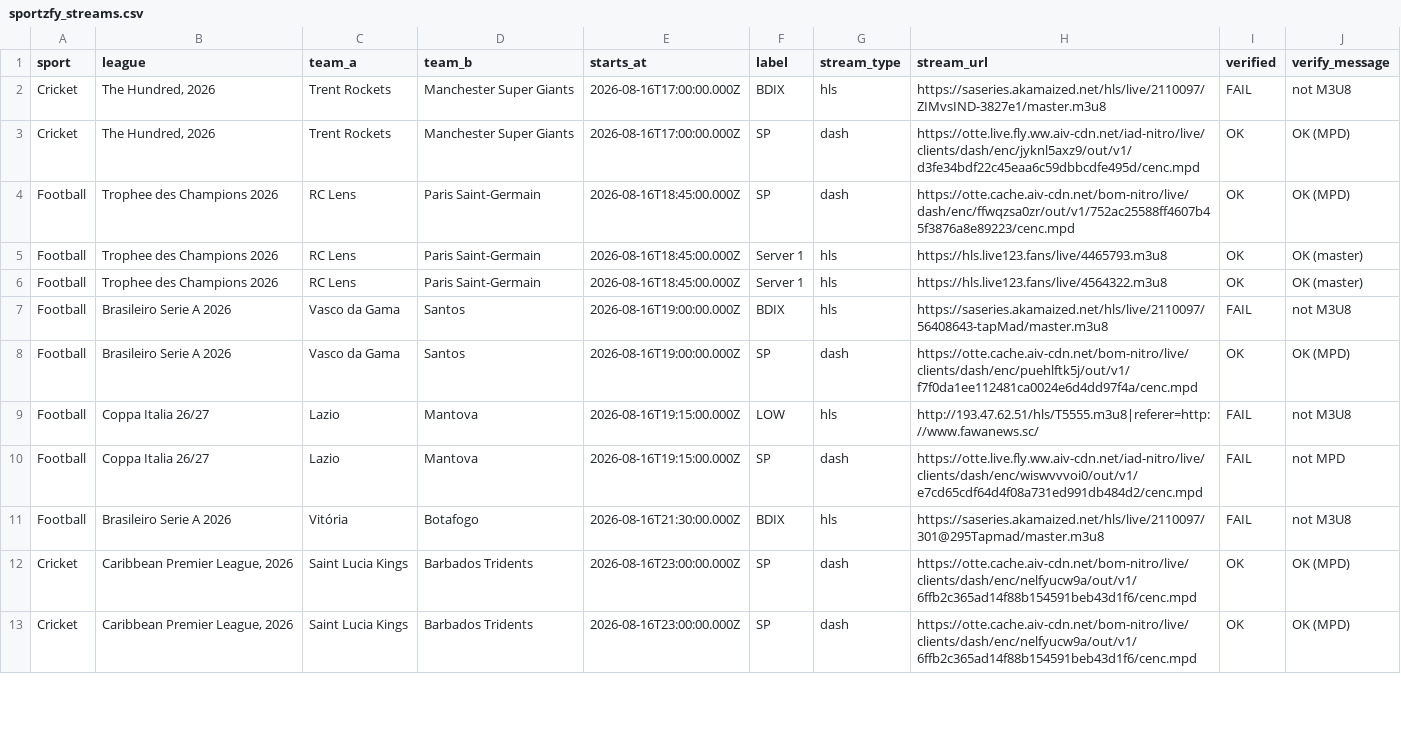
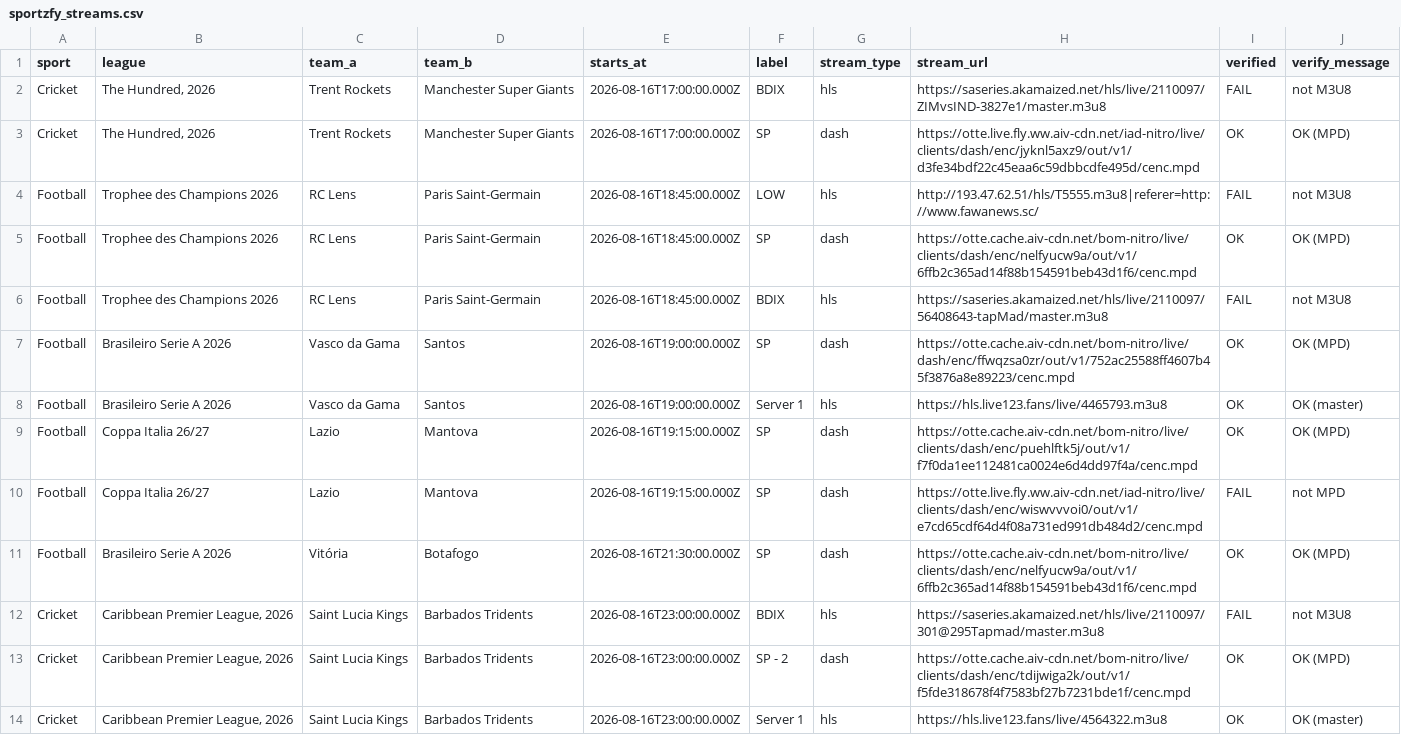
Before and after one commit to khadembd/sportzfy-playlist, a CSV file: output/sportzfy_streams.csv, drawn as a sheet; only a part is shown; the diff covers the shown part only.

```diff
--- a/output/sportzfy_streams.csv
+++ b/output/sportzfy_streams.csv
@@ -3,11 +3,12 @@ sport,league,team_a,team_b,starts_at,label,stream_type,stream_url,verified,verif
 "Cricket","The Hundred, 2026","Trent Rockets","Manchester Super Giants","2026-08-16T17:00:00.000Z","SP","dash","https://otte.live.fly.ww.aiv-cdn.net/iad-nitro/live/clients/dash/enc/jyknl5axz9/out/v1/d3fe34bdf22c45eaa6c59dbbcdfe495d/cenc.mpd","OK","OK (MPD)"
-"Football","Trophee des Champions 2026","RC Lens","Paris Saint-Germain","2026-08-16T18:45:00.000Z","SP","dash","https://otte.cache.aiv-cdn.net/bom-nitro/live/dash/enc/ffwqzsa0zr/out/v1/752ac25588ff4607b45f3876a8e89223/cenc.mpd","OK","OK (MPD)"
-"Football","Trophee des Champions 2026","RC Lens","Paris Saint-Germain","2026-08-16T18:45:00.000Z","Server 1","hls","https://hls.live123.fans/live/4465793.m3u8","OK","OK (master)"
-"Football","Trophee des Champions 2026","RC Lens","Paris Saint-Germain","2026-08-16T18:45:00.000Z","Server 1","hls","https://hls.live123.fans/live/4564322.m3u8","OK","OK (master)"
-"Football","Brasileiro Serie A 2026","Vasco da Gama","Santos","2026-08-16T19:00:00.000Z","BDIX","hls","https://saseries.akamaized.net/hls/live/2110097/56408643-tapMad/master.m3u8","FAIL","not M3U8"
-"Football","Brasileiro Serie A 2026","Vasco da Gama","Santos","2026-08-16T19:00:00.000Z","SP","dash","https://otte.cache.aiv-cdn.net/bom-nitro/live/clients/dash/enc/puehlftk5j/out/v1/f7f0da1ee112481ca0024e6d4dd97f4a/cenc.mpd","OK","OK (MPD)"
-"Football","Coppa Italia 26/27","Lazio","Mantova","2026-08-16T19:15:00.000Z","LOW","hls","http://193.47.62.51/hls/T5555.m3u8|referer=http://www.fawanews.sc/","FAIL","not M3U8"
+"Football","Trophee des Champions 2026","RC Lens","Paris Saint-Germain","2026-08-16T18:45:00.000Z","LOW","hls","http://193.47.62.51/hls/T5555.m3u8|referer=http://www.fawanews.sc/","FAIL","not M3U8"
+"Football","Trophee des Champions 2026","RC Lens","Paris Saint-Germain","2026-08-16T18:45:00.000Z","SP","dash","https://otte.cache.aiv-cdn.net/bom-nitro/live/clients/dash/enc/nelfyucw9a/out/v1/6ffb2c365ad14f88b154591beb43d1f6/cenc.mpd","OK","OK (MPD)"
+"Football","Trophee des Champions 2026","RC Lens","Paris Saint-Germain","2026-08-16T18:45:00.000Z","BDIX","hls","https://saseries.akamaized.net/hls/live/2110097/56408643-tapMad/master.m3u8","FAIL","not M3U8"
+"Football","Brasileiro Serie A 2026","Vasco da Gama","Santos","2026-08-16T19:00:00.000Z","SP","dash","https://otte.cache.aiv-cdn.net/bom-nitro/live/dash/enc/ffwqzsa0zr/out/v1/752ac25588ff4607b45f3876a8e89223/cenc.mpd","OK","OK (MPD)"
+"Football","Brasileiro Serie A 2026","Vasco da Gama","Santos","2026-08-16T19:00:00.000Z","Server 1","hls","https://hls.live123.fans/live/4465793.m3u8","OK","OK (master)"
+"Football","Coppa Italia 26/27","Lazio","Mantova","2026-08-16T19:15:00.000Z","SP","dash","https://otte.cache.aiv-cdn.net/bom-nitro/live/clients/dash/enc/puehlftk5j/out/v1/f7f0da1ee112481ca0024e6d4dd97f4a/cenc.mpd","OK","OK (MPD)"
 "Football","Coppa Italia 26/27","Lazio","Mantova","2026-08-16T19:15:00.000Z","SP","dash","https://otte.live.fly.ww.aiv-cdn.net/iad-nitro/live/clients/dash/enc/wiswvvvoi0/out/v1/e7cd65cdf64d4f08a731ed991db484d2/cenc.mpd","FAIL","not MPD"
-"Football","Brasileiro Serie A 2026","Vitória","Botafogo","2026-08-16T21:30:00.000Z","BDIX","hls","https://saseries.akamaized.net/hls/live/2110097/301@295Tapmad/master.m3u8","FAIL","not M3U8"
-"Cricket","Caribbean Premier League, 2026","Saint Lucia Kings","Barbados Tridents","2026-08-16T23:00:00.000Z","SP","dash","https://otte.cache.aiv-cdn.net/bom-nitro/live/clients/dash/enc/nelfyucw9a/out/v1/6ffb2c365ad14f88b154591beb43d1f6/cenc.mpd","OK","OK (MPD)"
-"Cricket","Caribbean Premier League, 2026","Saint Lucia Kings","Barbados Tridents","2026-08-16T23:00:00.000Z","SP","dash","https://otte.cache.aiv-cdn.net/bom-nitro/live/clients/dash/enc/nelfyucw9a/out/v1/6ffb2c365ad14f88b154591beb43d1f6/cenc.mpd","OK","OK (MPD)"
+"Football","Brasileiro Serie A 2026","Vitória","Botafogo","2026-08-16T21:30:00.000Z","SP","dash","https://otte.cache.aiv-cdn.net/bom-nitro/live/clients/dash/enc/nelfyucw9a/out/v1/6ffb2c365ad14f88b154591beb43d1f6/cenc.mpd","OK","OK (MPD)"
+"Cricket","Caribbean Premier League, 2026","Saint Lucia Kings","Barbados Tridents","2026-08-16T23:00:00.000Z","BDIX","hls","https://saseries.akamaized.net/hls/live/2110097/301@295Tapmad/master.m3u8","FAIL","not M3U8"
+"Cricket","Caribbean Premier League, 2026","Saint Lucia Kings","Barbados Tridents","2026-08-16T23:00:00.000Z","SP - 2","dash","https://otte.cache.aiv-cdn.net/bom-nitro/live/clients/dash/enc/tdijwiga2k/out/v1/f5fde318678f4f7583bf27b7231bde1f/cenc.mpd","OK","OK (MPD)"
+"Cricket","Caribbean Premier League, 2026","Saint Lucia Kings","Barbados Tridents","2026-08-16T23:00:00.000Z","Server 1","hls","https://hls.live123.fans/live/4564322.m3u8","OK","OK (master)"
```
Also changed, not shown: 2 added rows, 3 removed rows, 1 moved row and 62 edited cells elsewhere in this file, 9 other files.
